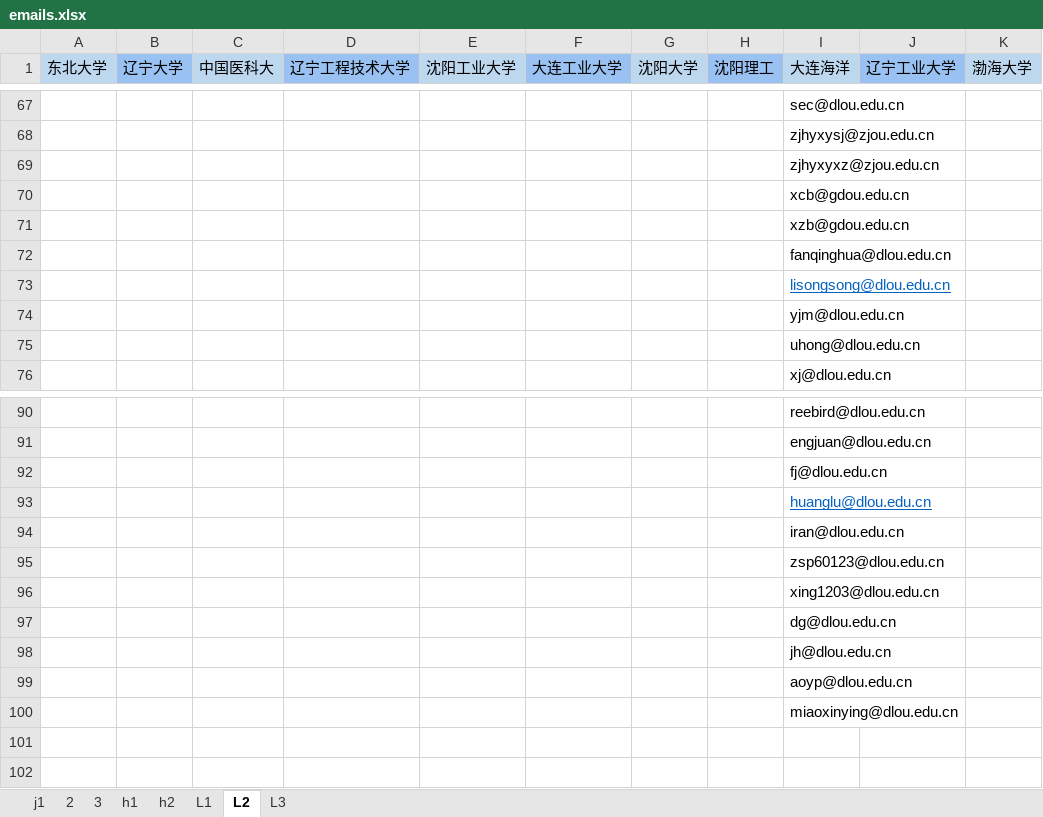
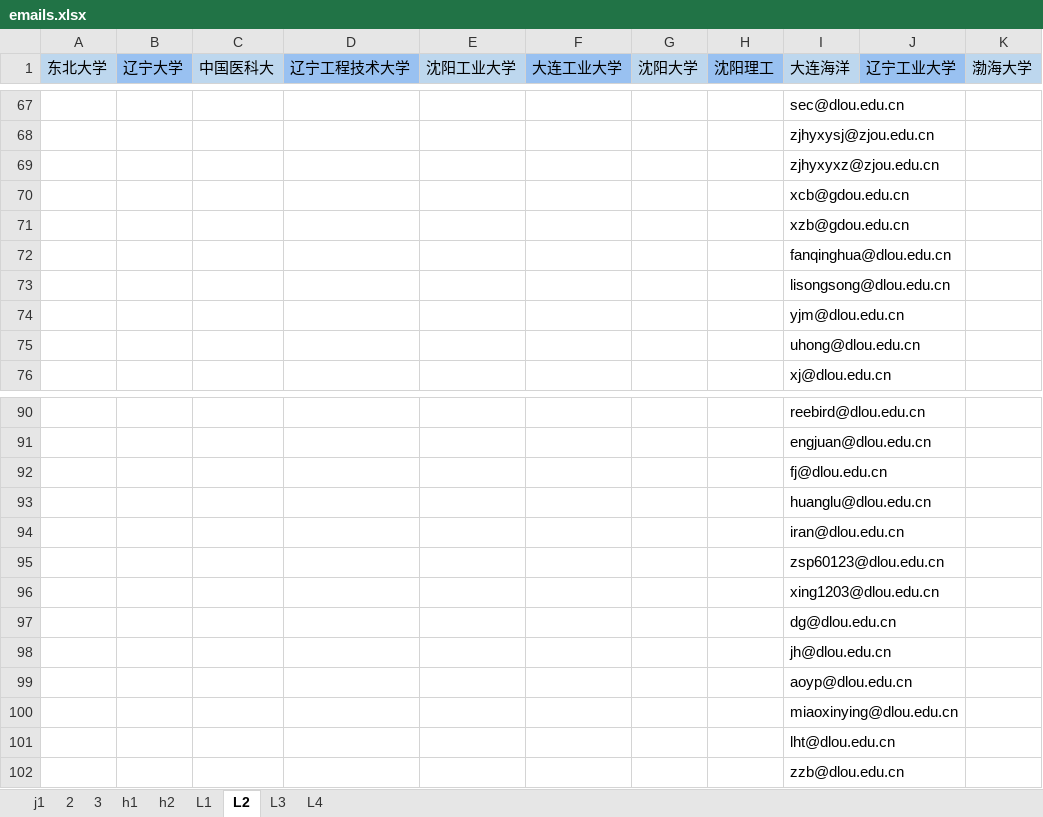
Before and after one commit to MrFIFA2016/emails, an Excel workbook: emails.xlsx, sheet L2, drawn as a sheet; only a part is shown, gaps mark what is left out; values as stored, in another font and other column widths than the file's, no borders; the diff names each change by its address in the sheet, - before the commit and + after, or states it on an @@ line.

```diff
--- a/emails.xlsx (sheet L2)
+++ b/emails.xlsx (sheet L2)
+sheet tab: L4
@@ I73 underline: on → off, text colour: #0563C1 → black @@
@@ I93 underline: on → off, text colour: #0563C1 → black @@
+row 101:  |  |  |  |  |  |  |  | lht@dlou.edu.cn
+row 102:  |  |  |  |  |  |  |  | zzb@dlou.edu.cn
```
Also changed, not shown: sheet L3.
